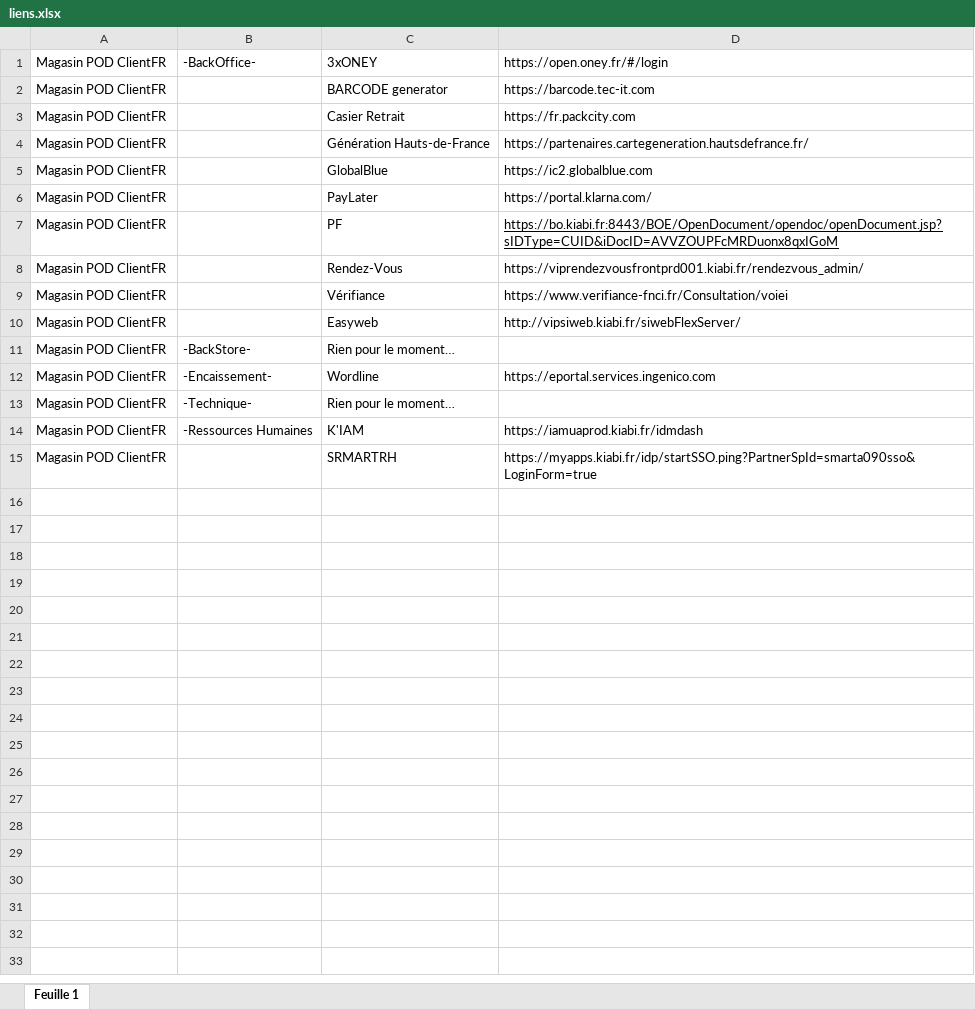
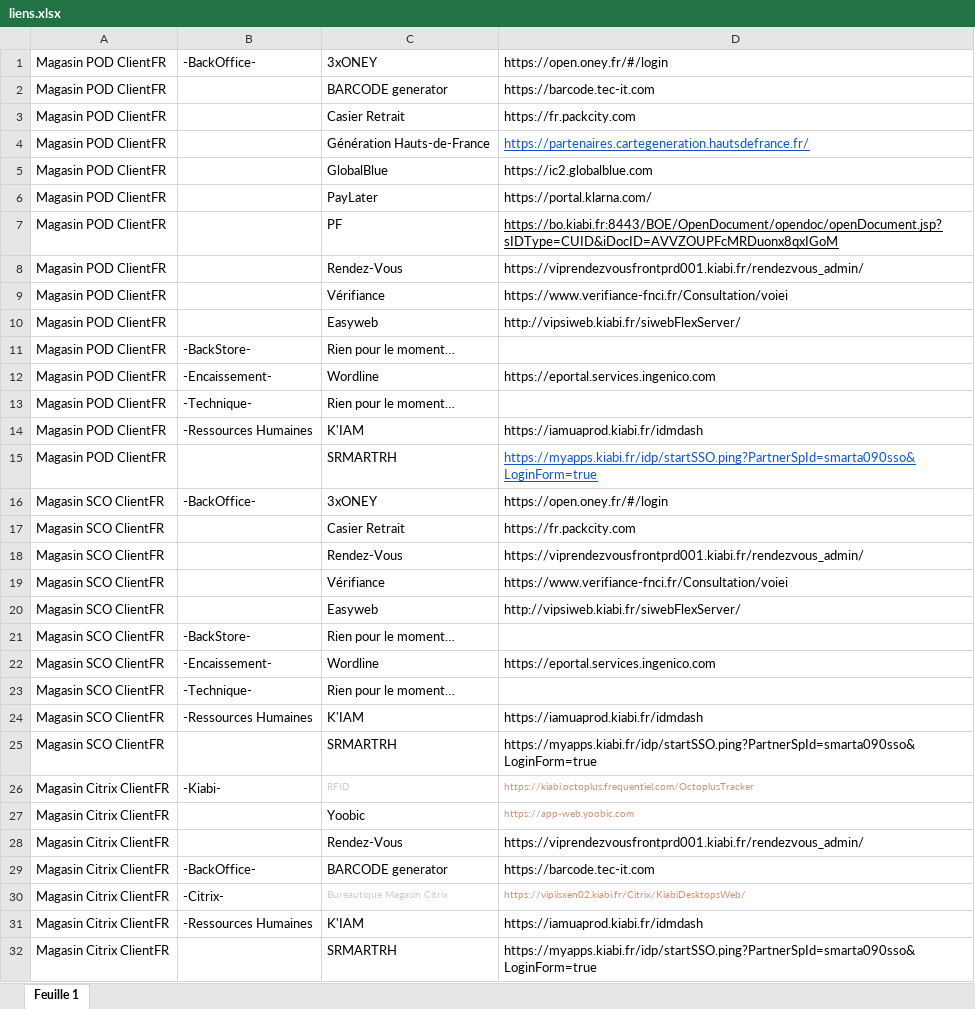
Before and after one commit to Snyxis/assets, an Excel workbook: liens.xlsx, sheet Feuille 1, drawn as a sheet; values as stored, in another font and other column widths than the file's, no borders; the diff names each change by its address in the sheet, - before the commit and + after, or states it on an @@ line.

Commit message:
Add files via upload

```diff
--- a/liens.xlsx (sheet Feuille 1)
+++ b/liens.xlsx (sheet Feuille 1)
@@ D4 underline: off → on, text colour: black → #1155CC @@
@@ D15 underline: off → on, text colour: black → #1155CC @@
+row 16: Magasin SCO ClientFR | -BackOffice- | 3xONEY | https://open.oney.fr/#/login
+row 17: Magasin SCO ClientFR |  | Casier Retrait | https://fr.packcity.com
+row 18: Magasin SCO ClientFR |  | Rendez-Vous | https://viprendezvousfrontprd001.kiabi.fr/rendezvous_admin/
+row 19: Magasin SCO ClientFR |  | Vérifiance | https://www.verifiance-fnci.fr/Consultation/voiei
+row 20: Magasin SCO ClientFR |  | Easyweb | http://vipsiweb.kiabi.fr/siwebFlexServer/
+row 21: Magasin SCO ClientFR | -BackStore- | Rien pour le moment…
+row 22: Magasin SCO ClientFR | -Encaissement- | Wordline | https://eportal.services.ingenico.com
+row 23: Magasin SCO ClientFR | -Technique- | Rien pour le moment…
+row 24: Magasin SCO ClientFR | -Ressources Humaines | K'IAM | https://iamuaprod.kiabi.fr/idmdash
+row 25: Magasin SCO ClientFR |  | SRMARTRH | https://myapps.kiabi.fr/idp/startSSO.ping?PartnerSpId=smarta090sso&LoginForm=true
+row 26: Magasin Citrix ClientFR | -Kiabi- | RFID | https://kiabi.octoplus.frequentiel.com/OctoplusTracker
+row 27: Magasin Citrix ClientFR |  | Yoobic | https://app-web.yoobic.com
+row 28: Magasin Citrix ClientFR |  | Rendez-Vous | https://viprendezvousfrontprd001.kiabi.fr/rendezvous_admin/
+row 29: Magasin Citrix ClientFR | -BackOffice- | BARCODE generator | https://barcode.tec-it.com
+row 30: Magasin Citrix ClientFR | -Citrix- | Bureautique Magasin Citrix | https://vipiisxen02.kiabi.fr/Citrix/KiabiDesktopsWeb/
+row 31: Magasin Citrix ClientFR | -Ressources Humaines | K'IAM | https://iamuaprod.kiabi.fr/idmdash
+row 32: Magasin Citrix ClientFR |  | SRMARTRH | https://myapps.kiabi.fr/idp/startSSO.ping?PartnerSpId=smarta090sso&LoginForm=true
```
